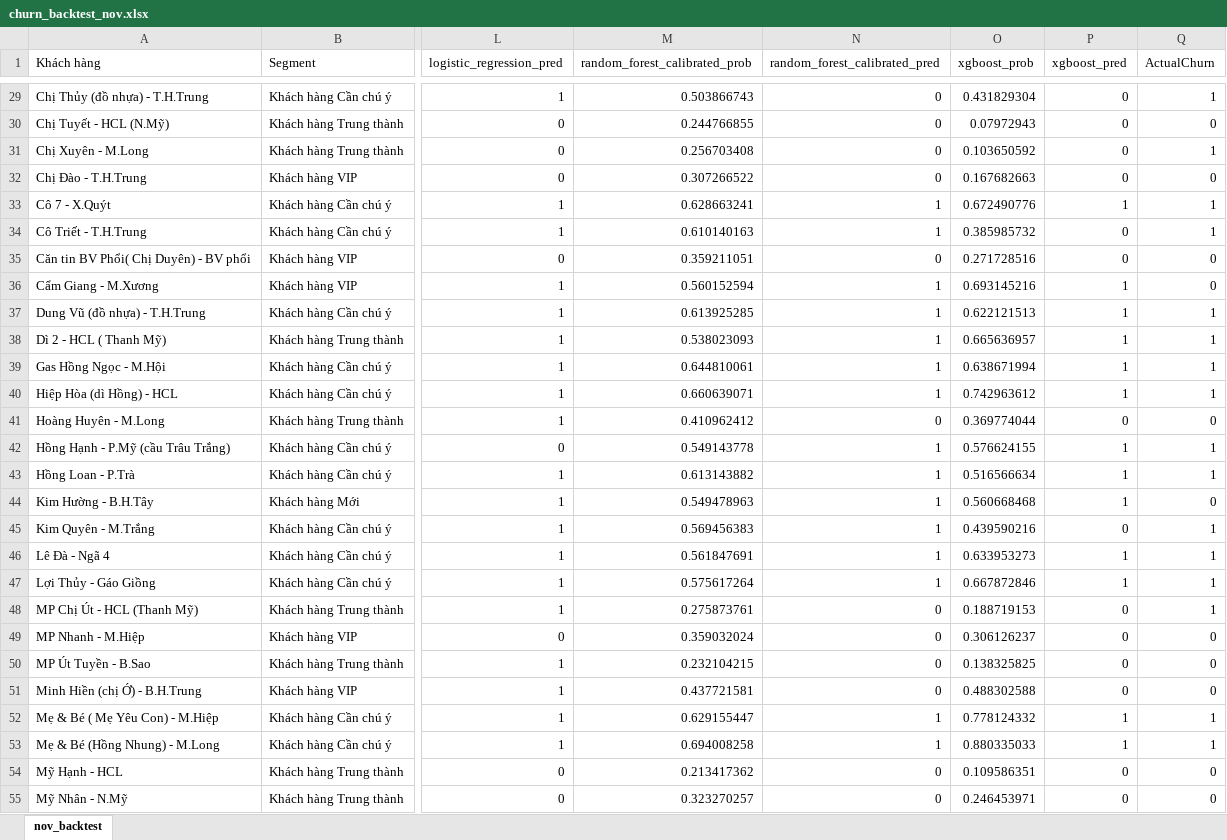
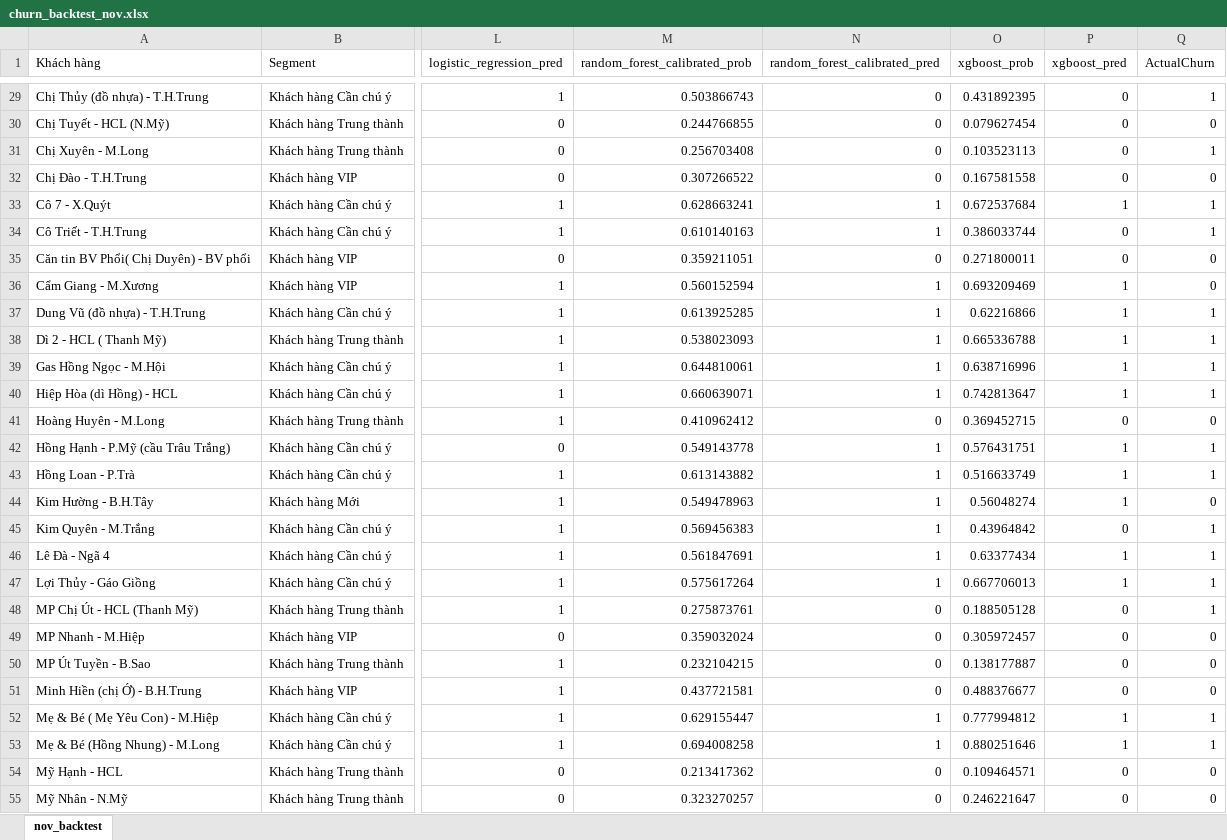
Before and after one commit to PaulNguyen-M/customer-sales-analytics, an Excel workbook: outputs/churn_backtest_nov.xlsx, sheet nov_backtest, drawn as a sheet; only a part is shown, gaps mark what is left out; values as stored, in another font and other column widths than the file's, no borders; the diff covers the shown part only; the diff names each change by its address in the sheet, - before the commit and + after, or states it on an @@ line.

```diff
--- a/outputs/churn_backtest_nov.xlsx (sheet nov_backtest)
+++ b/outputs/churn_backtest_nov.xlsx (sheet nov_backtest)
-O29 (xgboost_prob): 0.431829304
+O29 (xgboost_prob): 0.431892395
-O30 (xgboost_prob): 0.07972943
+O30 (xgboost_prob): 0.079627454
-O31 (xgboost_prob): 0.103650592
+O31 (xgboost_prob): 0.103523113
-O32 (xgboost_prob): 0.167682663
+O32 (xgboost_prob): 0.167581558
-O33 (xgboost_prob): 0.672490776
+O33 (xgboost_prob): 0.672537684
-O34 (xgboost_prob): 0.385985732
+O34 (xgboost_prob): 0.386033744
-O35 (xgboost_prob): 0.271728516
+O35 (xgboost_prob): 0.271800011
-O36 (xgboost_prob): 0.693145216
+O36 (xgboost_prob): 0.693209469
-O37 (xgboost_prob): 0.622121513
+O37 (xgboost_prob): 0.62216866
-O38 (xgboost_prob): 0.665636957
+O38 (xgboost_prob): 0.665336788
-O39 (xgboost_prob): 0.638671994
+O39 (xgboost_prob): 0.638716996
-O40 (xgboost_prob): 0.742963612
+O40 (xgboost_prob): 0.742813647
-O41 (xgboost_prob): 0.369774044
+O41 (xgboost_prob): 0.369452715
-O42 (xgboost_prob): 0.576624155
+O42 (xgboost_prob): 0.576431751
-O43 (xgboost_prob): 0.516566634
+O43 (xgboost_prob): 0.516633749
-O44 (xgboost_prob): 0.560668468
+O44 (xgboost_prob): 0.56048274
-O45 (xgboost_prob): 0.439590216
+O45 (xgboost_prob): 0.43964842
-O46 (xgboost_prob): 0.633953273
+O46 (xgboost_prob): 0.63377434
-O47 (xgboost_prob): 0.667872846
+O47 (xgboost_prob): 0.667706013
-O48 (xgboost_prob): 0.188719153
+O48 (xgboost_prob): 0.188505128
-O49 (xgboost_prob): 0.306126237
+O49 (xgboost_prob): 0.305972457
-O50 (xgboost_prob): 0.138325825
+O50 (xgboost_prob): 0.138177887
-O51 (xgboost_prob): 0.488302588
+O51 (xgboost_prob): 0.488376677
-O52 (xgboost_prob): 0.778124332
+O52 (xgboost_prob): 0.777994812
-O53 (xgboost_prob): 0.880335033
+O53 (xgboost_prob): 0.880251646
-O54 (xgboost_prob): 0.109586351
+O54 (xgboost_prob): 0.109464571
-O55 (xgboost_prob): 0.246453971
+O55 (xgboost_prob): 0.246221647
```
Also changed, not shown: 89 edited cells elsewhere in this sheet, outputs/churn_deepdive_data.xlsx, outputs/churn_list.xlsx, 6 other files.
